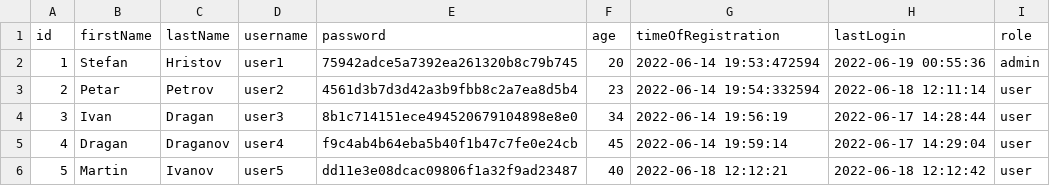
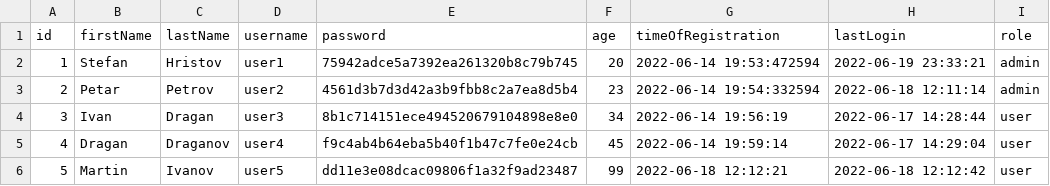
Before and after one commit to codingburgas/2122-otj-10-project-repo-SHHristov19, a CSV file: src/2122-otj-10-project-repo/pm.data/users.csv, drawn as a sheet.

Commit message:
Add edit user in user management

```diff
--- a/src/2122-otj-10-project-repo/pm.data/users.csv
+++ b/src/2122-otj-10-project-repo/pm.data/users.csv
@@ -1,6 +1,6 @@
 id,firstName,lastName,username,password,age,timeOfRegistration,lastLogin,role
-"1","Stefan","Hristov","user1","75942adce5a7392ea261320b8c79b745","20","2022-06-14  19:53:472594","2022-06-19  00:55:36","admin"
-"2","Petar","Petrov","user2","4561d3b7d3d42a3b9fbb8c2a7ea8d5b4","23","2022-06-14  19:54:332594","2022-06-18  12:11:14","user"
+"1","Stefan","Hristov","user1","75942adce5a7392ea261320b8c79b745","20","2022-06-14  19:53:472594","2022-06-19  23:33:21","admin"
+"2","Petar","Petrov","user2","4561d3b7d3d42a3b9fbb8c2a7ea8d5b4","23","2022-06-14  19:54:332594","2022-06-18  12:11:14","admin"
 "3","Ivan","Dragan","user3","8b1c714151ece494520679104898e8e0","34","2022-06-14  19:56:19","2022-06-17  14:28:44","user"
 "4","Dragan","Draganov","user4","f9c4ab4b64eba5b40f1b47c7fe0e24cb","45","2022-06-14  19:59:14","2022-06-17  14:29:04","user"
-"5","Martin","Ivanov","user5","dd11e3e08dcac09806f1a32f9ad23487","40","2022-06-18  12:12:21","2022-06-18  12:12:42","user"
+"5","Martin","Ivanov","user5","dd11e3e08dcac09806f1a32f9ad23487","99","2022-06-18  12:12:21","2022-06-18  12:12:42","user"
```
Also changed, not shown: 4 other files.
